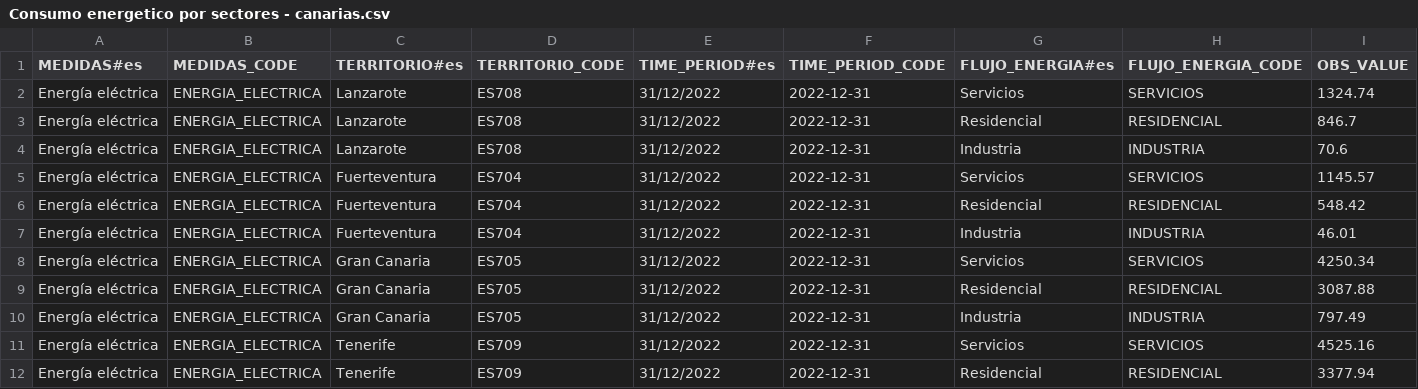
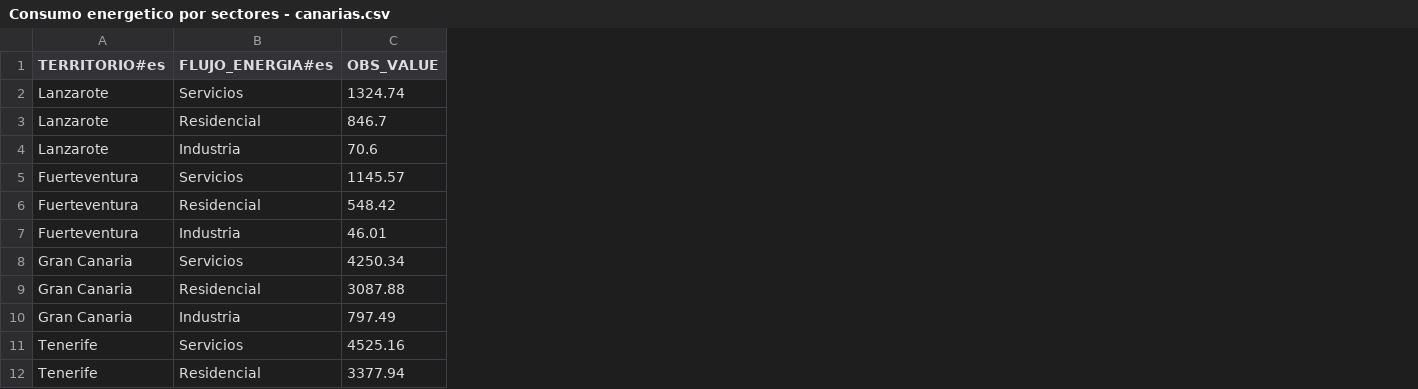
Before and after one commit to eDatos/egraficos, a CSV file: public/sample-datasets/Consumo energetico por sectores - canarias.csv, drawn as a sheet; only a part is shown; the diff names each change by its address in the sheet, - before the commit and + after, or states it on an @@ line.

```diff
--- a/public/sample-datasets/Consumo energetico por sectores - canarias.csv
+++ b/public/sample-datasets/Consumo energetico por sectores - canarias.csv
-column A (MEDIDAS#es), rows 2-12: all Energía eléctrica
-column B (MEDIDAS_CODE), rows 2-12: all ENERGIA_ELECTRICA
-column D (TERRITORIO_CODE), rows 2-12: ES708 | ES708 | ES708 | ES704 | ES704 | ES704 | ES705 | ES705 | ES705 | ES709 | ES709
-column E (TIME_PERIOD#es), rows 2-12: all 31/12/2022
-column F (TIME_PERIOD_CODE), rows 2-12: all 2022-12-31
-column H (FLUJO_ENERGIA_CODE), rows 2-12: SERVICIOS | RESIDENCIAL | INDUSTRIA | SERVICIOS | RESIDENCIAL | INDUSTRIA | SERVICIOS | RESIDENCIAL | INDUSTRIA | SERVICIOS | RESIDENCIAL
```
Also changed, not shown: public/sample-datasets/Elecciones autonomicas 2023 - canarias.csv, public/sample-datasets/IPC - canarias.csv, 5 other files.
